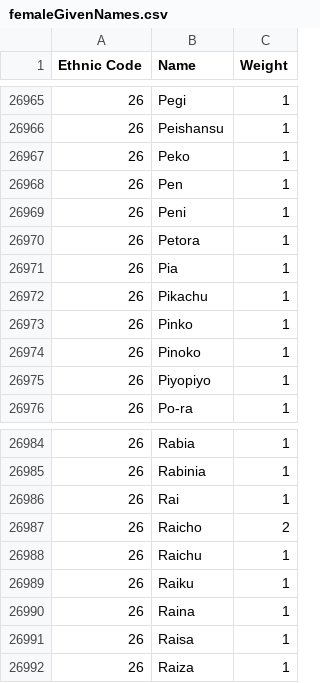
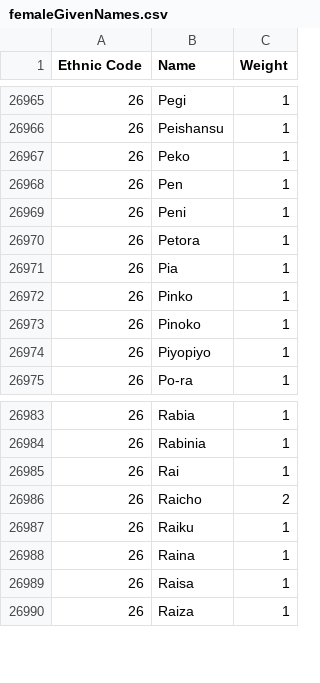
Before and after one commit to Beornwulf/mm-data, a CSV file: data/names/femaleGivenNames.csv, drawn as a sheet; only a part is shown, gaps mark what is left out.

Commit message:
Fix: Removed Pokemon Names from Name Generator

```diff
--- a/data/names/femaleGivenNames.csv
+++ b/data/names/femaleGivenNames.csv
@@ -26971,3 +26971,2 @@ Ethnic Code,Name,Weight
 26,Pia,1
-26,Pikachu,1
 26,Pinko,1
@@ -26987,3 +26986,2 @@ Ethnic Code,Name,Weight
 26,Raicho,2
-26,Raichu,1
 26,Raiku,1
```
